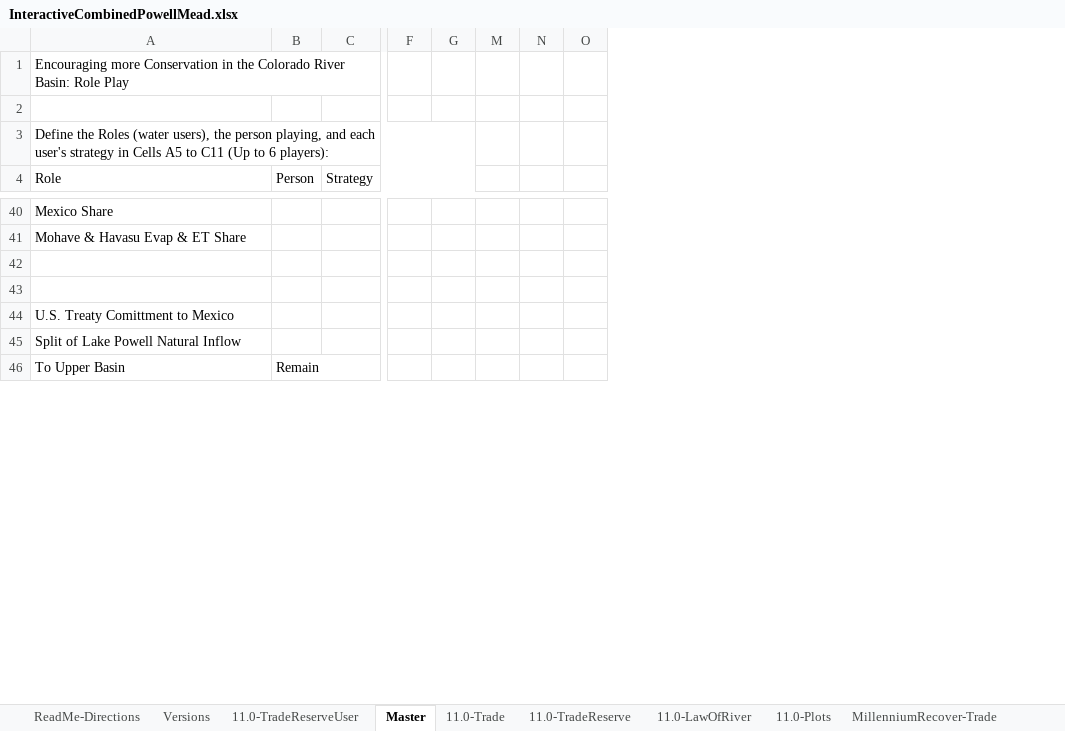
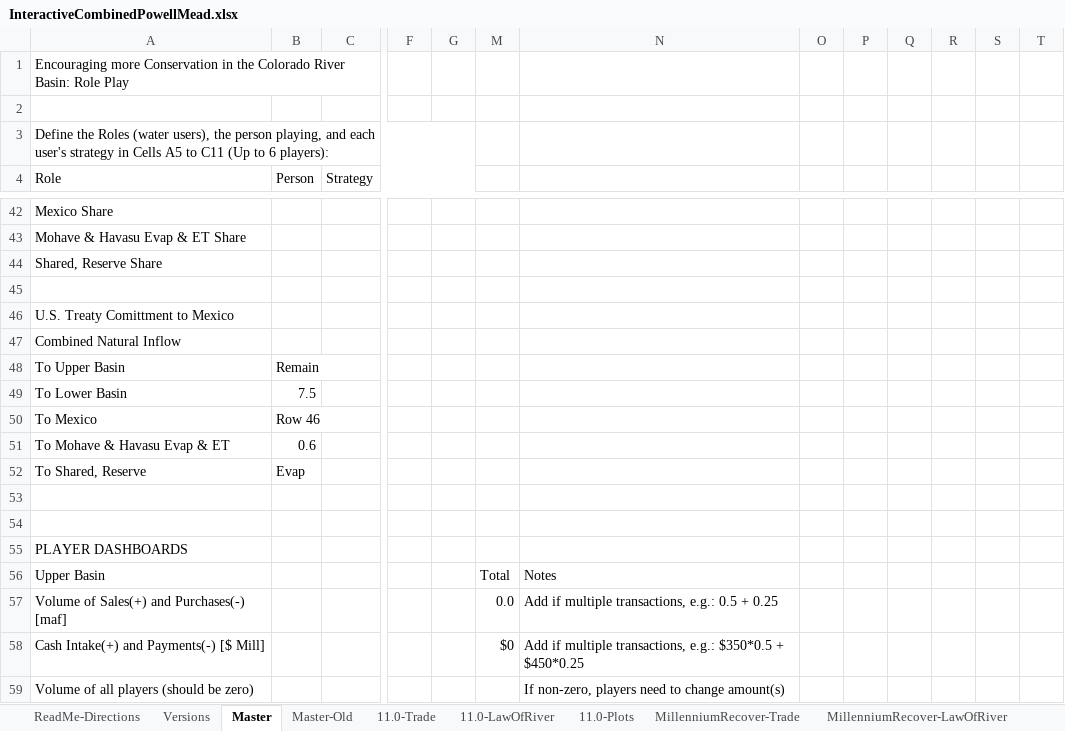
Before and after one commit to dzeke/ColoradoRiverFutures, an Excel workbook: InteractiveWaterBudget/InteractiveCombinedPowellMead.xlsx, sheet Master, drawn as a sheet; only a part is shown, gaps mark what is left out; values as stored, in another font and other column widths than the file's, no cell formats; conditional formats not drawn; removed rows and columns are numbered as before the commit, all else as after; rows hold the shown columns only; the diff covers the shown part only; the diff names each change by its address in the sheet, - before the commit and + after, or states it on an @@ line.

Commit message:
Update Interactive Water Budget changes to Master, 11.0- sheets.

```diff
--- a/InteractiveWaterBudget/InteractiveCombinedPowellMead.xlsx (sheet Master)
+++ b/InteractiveWaterBudget/InteractiveCombinedPowellMead.xlsx (sheet Master)
-sheet tab: 11.0-TradeReserveUser
-sheet tab: 11.0-TradeReserve
+sheet tab: Master-Old
-column M, empty
+column M, row 56: Total
+column N, row 56: Notes
+column O, empty
+column P, empty
+column Q, empty
+column R, empty
+row 44: Shared, Reserve Share
+row 45: (empty)
+row 46: U.S. Treaty Comittment to Mexico
+row 47: Combined Natural Inflow
@@ row 46 moved to row 48: To Upper Basin @@
+row 49: To Lower Basin | 7.5
+row 50: To Mexico | Row 46
@@ row 56 moved to row 51: To Mohave & Havasu Evap & ET @@
+row 52: To Shared, Reserve | Evap
-A55 (Role): U.S. Treaty Comittment to Mexico
+A55 (Role): PLAYER DASHBOARDS
-A56 (Role): Split of Lake Powell Natural Inflow
+A56 (Role): Upper Basin
+row 57: Volume of Sales(+) and Purchases(-) [maf] |  |  |  |  | 0.0 | Add if multiple transactions, e.g.: 0.5 + 0.25
+row 58: Cash Intake(+) and Payments(-) [$ Mill] |  |  |  |  | $0 | Add if multiple transactions, e.g.: $350*0.5 + $450*0.25
+row 59: Volume of all players (should be zero) |  |  |  |  |  | If non-zero, players need to change amount(s)
```
Also changed, not shown: 49 added rows, 18 removed rows, 1 moved row and 25 edited cells elsewhere in this sheet, sheet 11.0-Trade, sheet 11.0-LawOfRiver, sheet Versions, cell formats, formulas that keep their value, charts or pictures.
